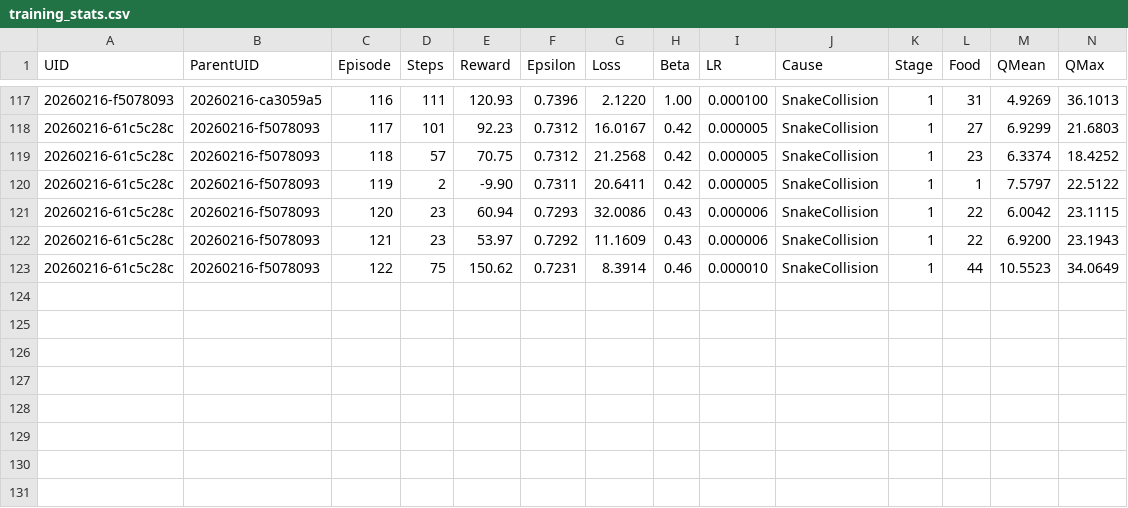
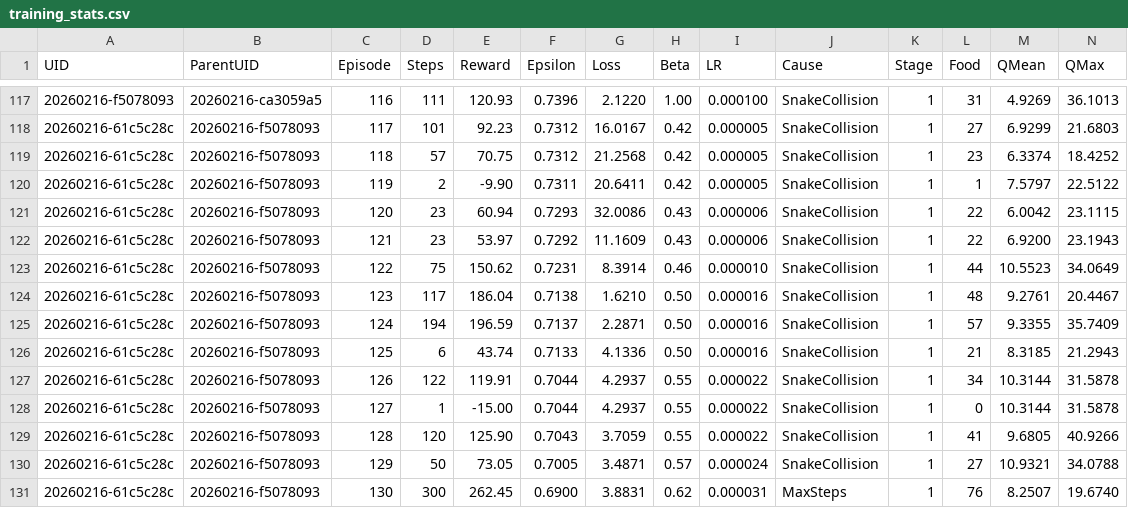
Before and after one commit to dzaczek/slbot, a CSV file: gen2/training_stats.csv, drawn as a sheet; only a part is shown, gaps mark what is left out; rows hold the shown columns only; the diff names each change by its address in the sheet, - before the commit and + after, or states it on an @@ line.

Commit message:
stats

```diff
--- a/gen2/training_stats.csv
+++ b/gen2/training_stats.csv
+row 124: 20260216-61c5c28c | 20260216-f5078093 | 123 | 117 | 186.04 | 0.7138 | 1.6210 | 0.50 | 0.000016 | SnakeCollision | 1 | 48 | 9.2761 | 20.4467
+row 125: 20260216-61c5c28c | 20260216-f5078093 | 124 | 194 | 196.59 | 0.7137 | 2.2871 | 0.50 | 0.000016 | SnakeCollision | 1 | 57 | 9.3355 | 35.7409
+row 126: 20260216-61c5c28c | 20260216-f5078093 | 125 | 6 | 43.74 | 0.7133 | 4.1336 | 0.50 | 0.000016 | SnakeCollision | 1 | 21 | 8.3185 | 21.2943
+row 127: 20260216-61c5c28c | 20260216-f5078093 | 126 | 122 | 119.91 | 0.7044 | 4.2937 | 0.55 | 0.000022 | SnakeCollision | 1 | 34 | 10.3144 | 31.5878
+row 128: 20260216-61c5c28c | 20260216-f5078093 | 127 | 1 | -15.00 | 0.7044 | 4.2937 | 0.55 | 0.000022 | SnakeCollision | 1 | 0 | 10.3144 | 31.5878
+row 129: 20260216-61c5c28c | 20260216-f5078093 | 128 | 120 | 125.90 | 0.7043 | 3.7059 | 0.55 | 0.000022 | SnakeCollision | 1 | 41 | 9.6805 | 40.9266
+row 130: 20260216-61c5c28c | 20260216-f5078093 | 129 | 50 | 73.05 | 0.7005 | 3.4871 | 0.57 | 0.000024 | SnakeCollision | 1 | 27 | 10.9321 | 34.0788
+row 131: 20260216-61c5c28c | 20260216-f5078093 | 130 | 300 | 262.45 | 0.6900 | 3.8831 | 0.62 | 0.000031 | MaxSteps | 1 | 76 | 8.2507 | 19.6740
```
Also changed, not shown: 23 other files.
